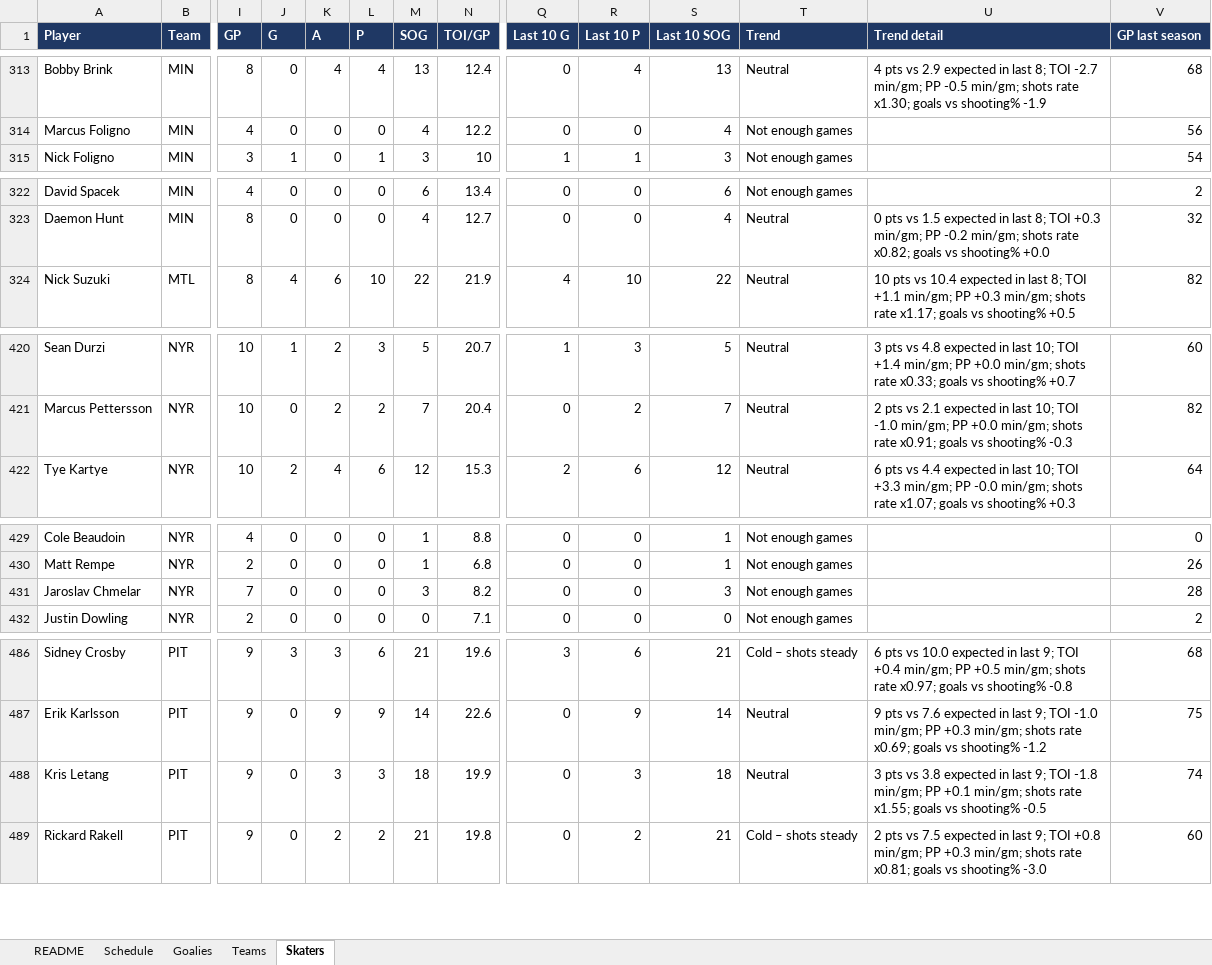
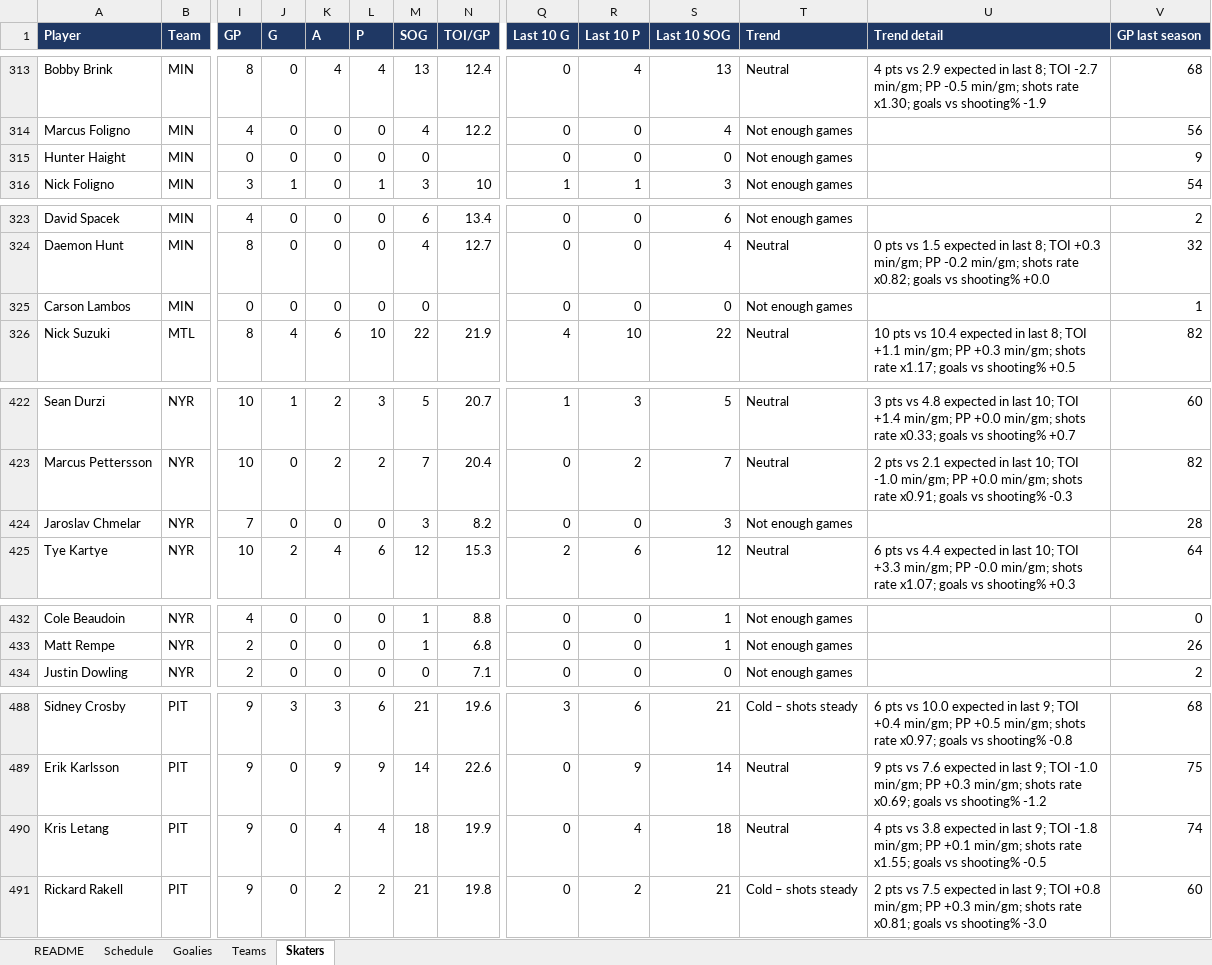
Before and after one commit to vimmer77/nhl-data, an Excel workbook: output/nhl_daily_data.xlsx, sheet Skaters, drawn as a sheet; only a part is shown, gaps mark what is left out; values as stored, in another font and other column widths than the file's, no borders; removed rows and columns are numbered as before the commit, all else as after; rows hold the shown columns only; the diff covers the shown part only; the diff names each change by its address in the sheet, - before the commit and + after, or states it on an @@ line.

```diff
--- a/output/nhl_daily_data.xlsx (sheet Skaters)
+++ b/output/nhl_daily_data.xlsx (sheet Skaters)
+row 315: Hunter Haight | MIN | 0 | 0 | 0 | 0 | 0 |  | 0 | 0 | 0 | Not enough games |  | 9
+row 325: Carson Lambos | MIN | 0 | 0 | 0 | 0 | 0 |  | 0 | 0 | 0 | Not enough games |  | 1
+row 424: Jaroslav Chmelar | NYR | 7 | 0 | 0 | 0 | 3 | 8.2 | 0 | 0 | 3 | Not enough games |  | 28
-row 431: Jaroslav Chmelar | NYR | 7 | 0 | 0 | 0 | 3 | 8.2 | 0 | 0 | 3 | Not enough games |  | 28
-K490 (A): 3
+K490 (A): 4
-L490 (P): 3
+L490 (P): 4
-R490 (Last 10 P): 3
+R490 (Last 10 P): 4
-U490 (Trend detail): 3 pts vs…
+U490 (Trend detail): 4 pts vs…
```
Also changed, not shown: 3 added rows, 3 removed rows and 3 edited cells elsewhere in this sheet, sheet README, 5 other files.
